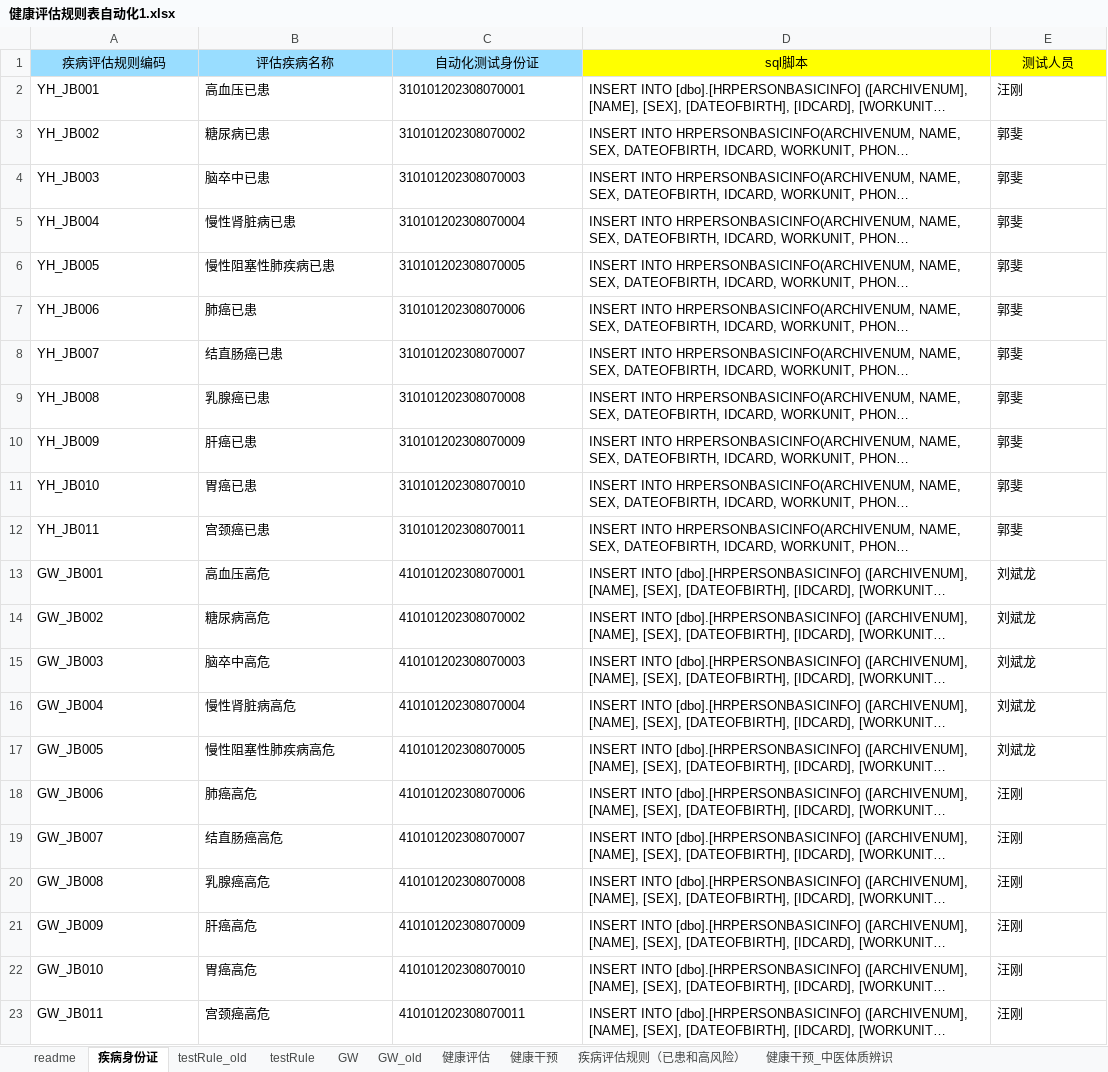
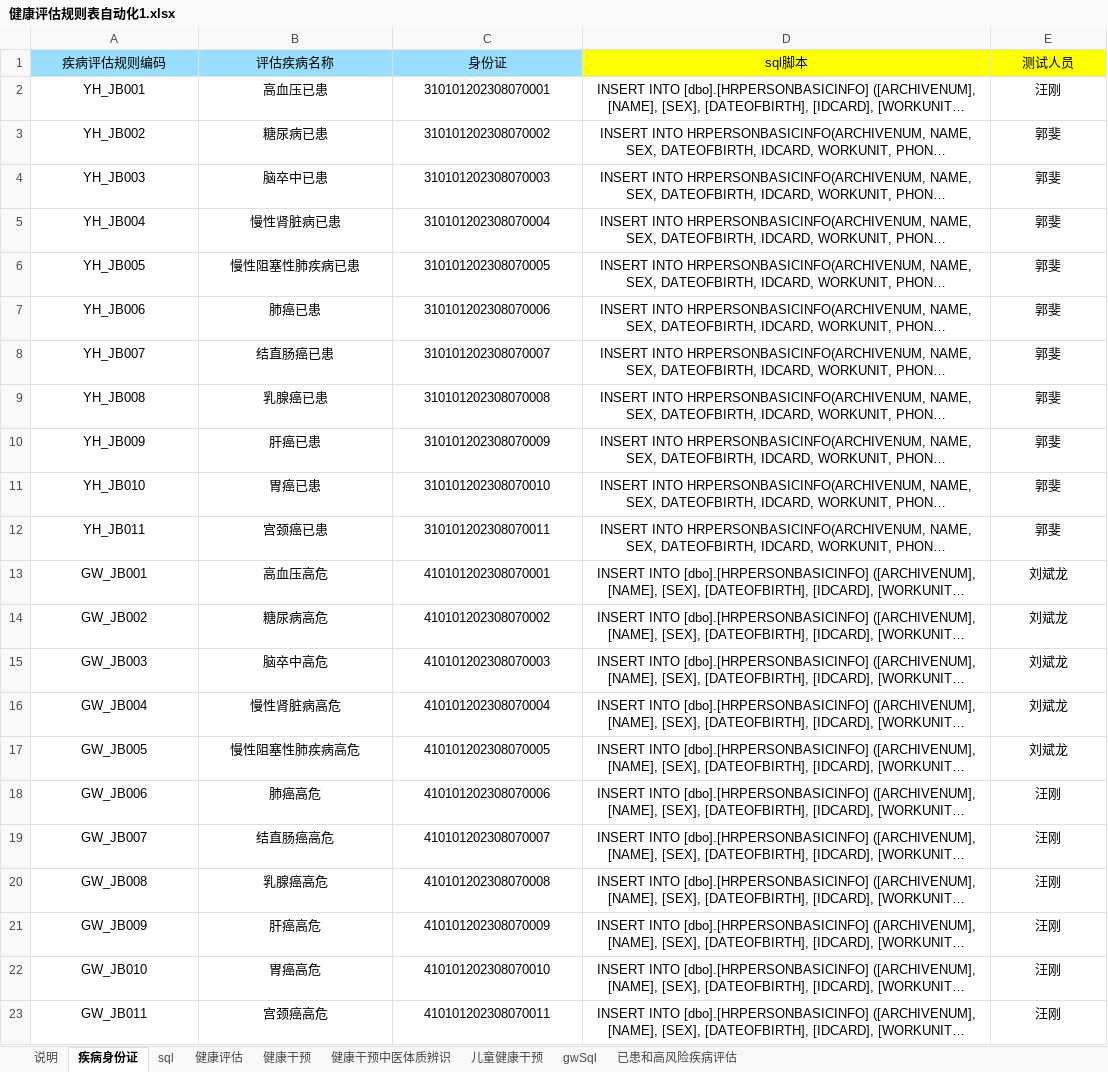
Before and after one commit to skducn/project, an Excel workbook: instance/zyjk/CHC/rule/健康评估规则表自动化1.xlsx, sheet 疾病身份证, drawn as a sheet; long unchanged cells end in …; values as stored, in another font and other column widths than the file's, no borders; the diff names each change by its address in the sheet, - before the commit and + after, or states it on an @@ line.

```diff
--- a/instance/zyjk/CHC/rule/健康评估规则表自动化1.xlsx (sheet 疾病身份证)
+++ b/instance/zyjk/CHC/rule/健康评估规则表自动化1.xlsx (sheet 疾病身份证)
-sheet tab: readme
+sheet tab: 说明
-sheet tab: testRule_old
+sheet tab: sql
-sheet tab: GW_old
+sheet tab: 健康干预中医体质辨识
-sheet tab: 疾病评估规则（已患和高风险）
+sheet tab: 已患和高风险疾病评估
-sheet tab: testRule
-sheet tab: GW
-sheet tab: 健康干预_中医体质辨识
+sheet tab: 儿童健康干预
+sheet tab: gwSql
@@ sheet tab order changed: 说明 | 疾病身份证 | sql | 健康评估 | 健康干预 | 健康干预中医体质辨识 | 儿童健康干预 | gwSql | 已患和高风险疾病评估 @@
-C1: 自动化测试身份证
+C1: 身份证
-A2:E23 alignment: left
+A2:E23 alignment: center
```
Also changed, not shown: sheet 健康干预中医体质辨识, sheet 健康评估, sheet sql, sheet 说明, sheet 健康干预, sheet 已患和高风险疾病评估, PO/data/area.xlsx, instance/zyjk/CHC/健康评估规则表自动化1.xlsx, 17 other files.
